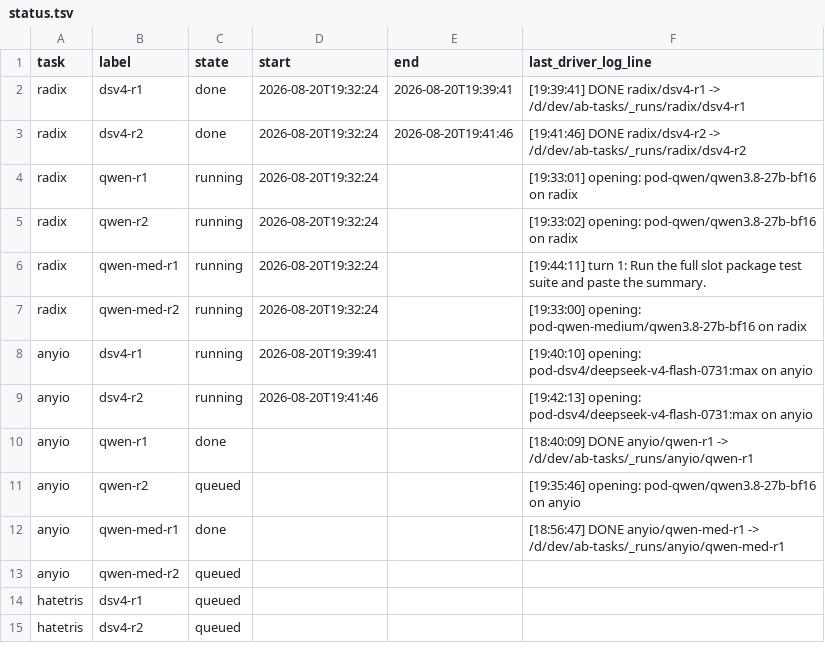
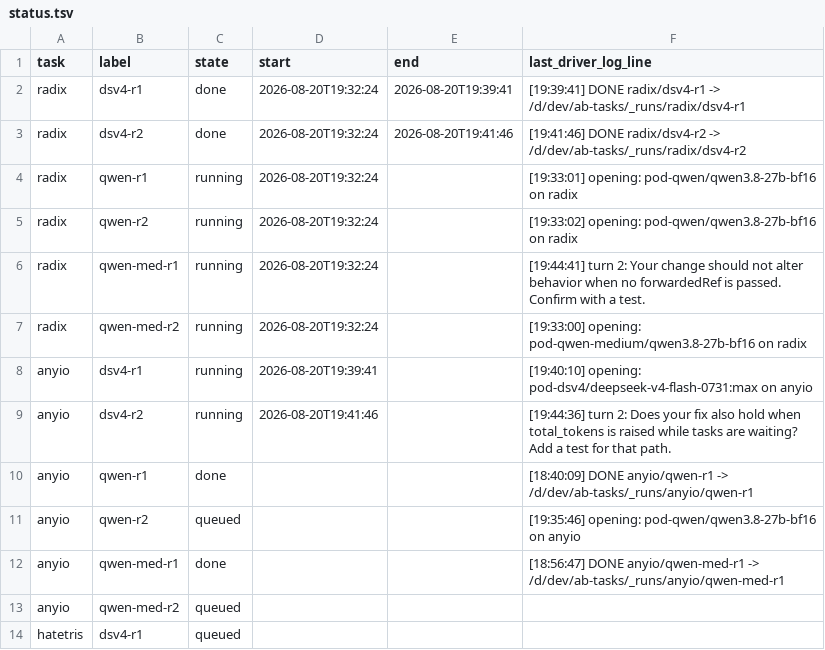
Before and after one commit to loktar00/qwen3-8-27b-vs-deepseek-v4-flash, a TSV file: runs/_matrix/status.tsv, drawn as a sheet; only a part is shown; the shorter side is filled out with more unchanged rows.

```diff
--- a/runs/_matrix/status.tsv
+++ b/runs/_matrix/status.tsv
@@ -5,6 +5,6 @@ radix	qwen-r1	running	2026-08-20T19:32:24		[19:33:01] opening: pod-qwen/qwen3.8-
 radix	qwen-r2	running	2026-08-20T19:32:24		[19:33:02] opening: pod-qwen/qwen3.8-27b-bf16 on radix
-radix	qwen-med-r1	running	2026-08-20T19:32:24		[19:44:11] turn 1: Run the full slot package test suite and paste the summary.
+radix	qwen-med-r1	running	2026-08-20T19:32:24		[19:44:41] turn 2: Your change should not alter behavior when no forwardedRef is passed. Confirm with a test.
 radix	qwen-med-r2	running	2026-08-20T19:32:24		[19:33:00] opening: pod-qwen-medium/qwen3.8-27b-bf16 on radix
 anyio	dsv4-r1	running	2026-08-20T19:39:41		[19:40:10] opening: pod-dsv4/deepseek-v4-flash-0731:max on anyio
-anyio	dsv4-r2	running	2026-08-20T19:41:46		[19:42:13] opening: pod-dsv4/deepseek-v4-flash-0731:max on anyio
+anyio	dsv4-r2	running	2026-08-20T19:41:46		[19:44:36] turn 2: Does your fix also hold when total_tokens is raised while tasks are waiting? Add a test for that path.
 anyio	qwen-r1	done			[18:40:09] DONE anyio/qwen-r1 -> /d/dev/ab-tasks/_runs/anyio/qwen-r1
```
Also changed, not shown: 19 other files.
